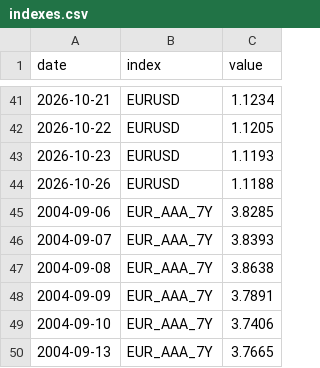
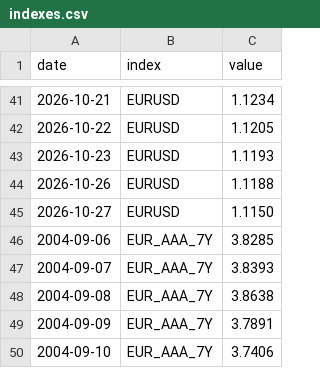
Before and after one commit to VytisCode/pension-fund-tracker, a CSV file: data/indexes.csv, drawn as a sheet; only a part is shown, gaps mark what is left out; the shorter side is filled out with more unchanged rows.

```diff
--- a/data/indexes.csv
+++ b/data/indexes.csv
@@ -44,2 +44,3 @@ date,index,value
 2026-10-26,EURUSD,1.1188
+2026-10-27,EURUSD,1.1150
 2004-09-06,EUR_AAA_7Y,3.8285
```
Also changed, not shown: 30 other files.
